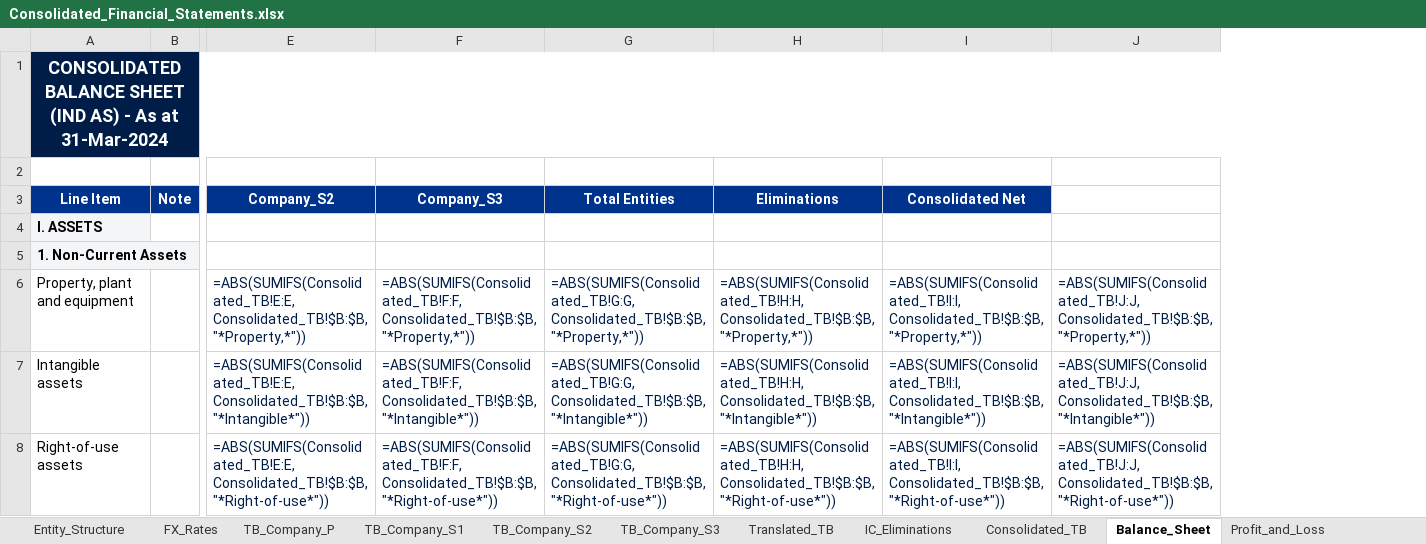
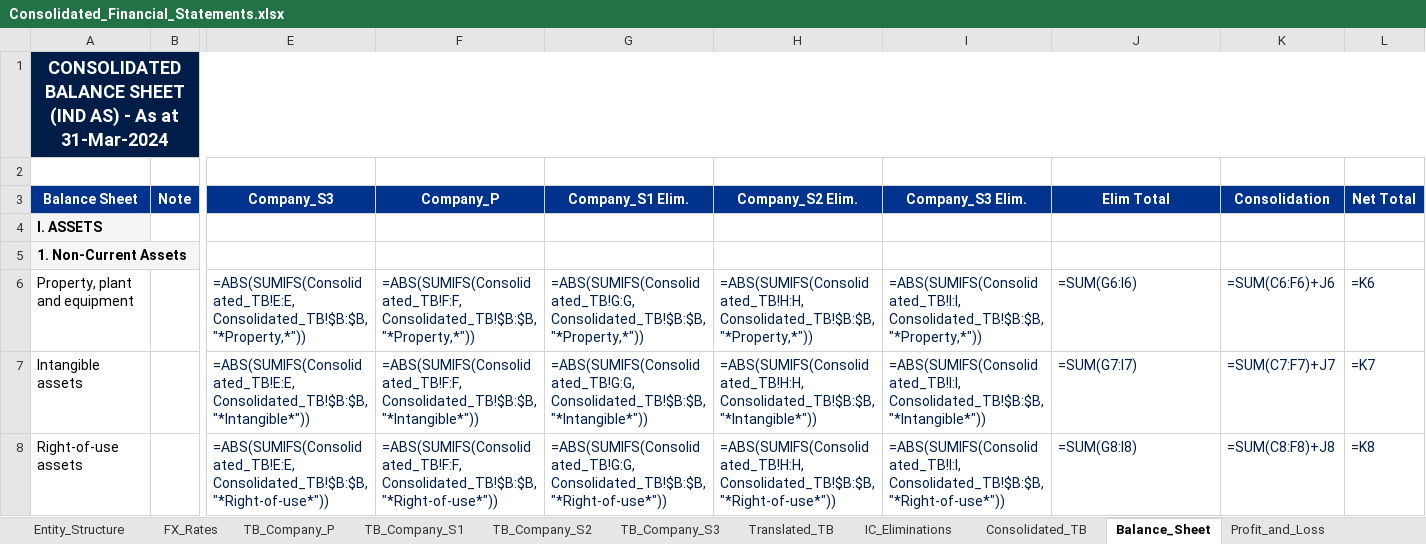
Before and after one commit to ayushyuvraj/FS-Conso, an Excel workbook: outputs/Consolidated_Financial_Statements.xlsx, sheet Balance_Sheet, drawn as a sheet; only a part is shown, gaps mark what is left out; values as stored, in another font and other column widths than the file's, no borders; formulas without a stored value are shown as written; removed rows and columns are numbered as before the commit, all else as after; rows hold the shown columns only; the diff covers the shown part only; the diff names each change by its address in the sheet, - before the commit and + after, or states it on an @@ line.

Commit message:
feat(generalization): complete generalized multi-company agentic consolidation engine

```diff
--- a/outputs/Consolidated_Financial_Statements.xlsx (sheet Balance_Sheet)
+++ b/outputs/Consolidated_Financial_Statements.xlsx (sheet Balance_Sheet)
+column K, rows 6-8: =SUM(C6:F6)+J6 | =SUM(C7:F7)+J7 | =SUM(C8:F8)+J8
+column L, rows 6-8: =K6 | =K7 | =K8
-row 3: Line Item | Note | Company_S2 | Company_S3 | Total Entities | Eliminations | Consolidated Net
+row 3: Balance Sheet | Note | Company_S3 | Company_P | Company_S1 Elim. | Company_S2 Elim. | Company_S3 Elim. | Elim Total | Consolidation | Net Total
-J6: =ABS(SUMIFS(Consolidated_TB!J:J, Consolidated_TB!$B:$B, "*Property,*"))
+J6: =SUM(G6:I6)
-J7: =ABS(SUMIFS(Consolidated_TB!J:J, Consolidated_TB!$B:$B, "*Intangible*"))
+J7: =SUM(G7:I7)
-J8: =ABS(SUMIFS(Consolidated_TB!J:J, Consolidated_TB!$B:$B, "*Right-of-use*"))
+J8: =SUM(G8:I8)
```
Also changed, not shown: 18 edited cells elsewhere in this sheet, sheet Consolidated_TB, sheet Profit_and_Loss, sheet IC_Eliminations, sheet Entity_Structure, sheet Audit_and_Traceability, sheet Translated_TB, inputs/sample_data/TB_Company_P.xlsx, inputs/sample_data/TB_Company_S1.xlsx, 31 other files.
